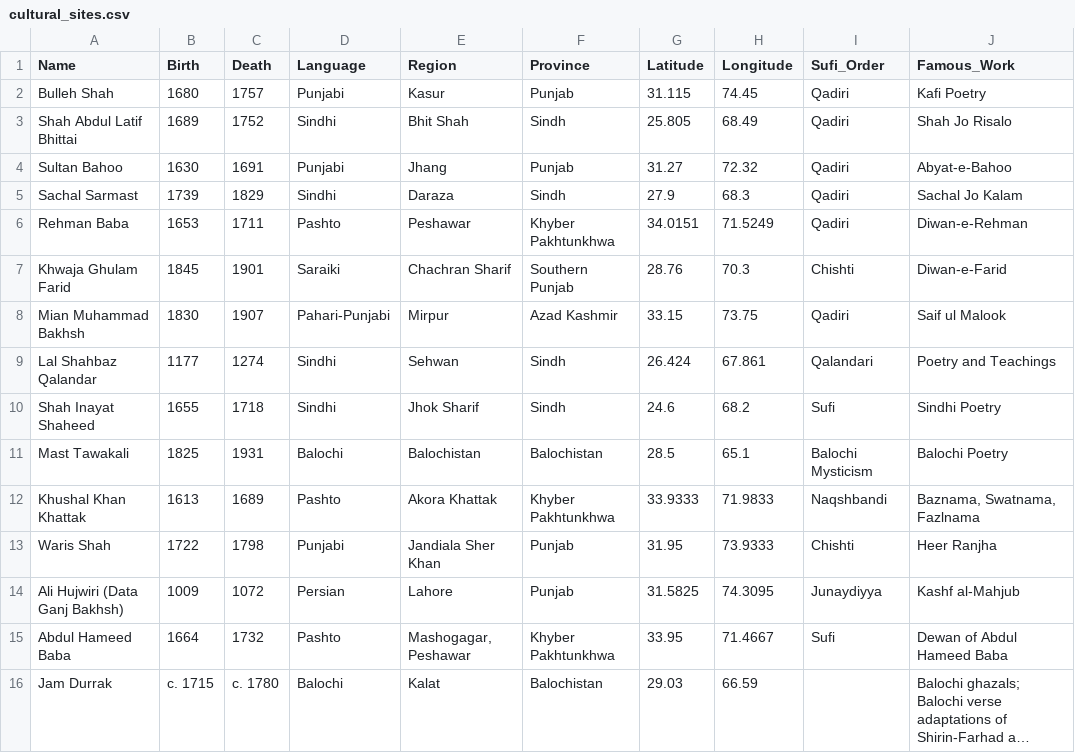
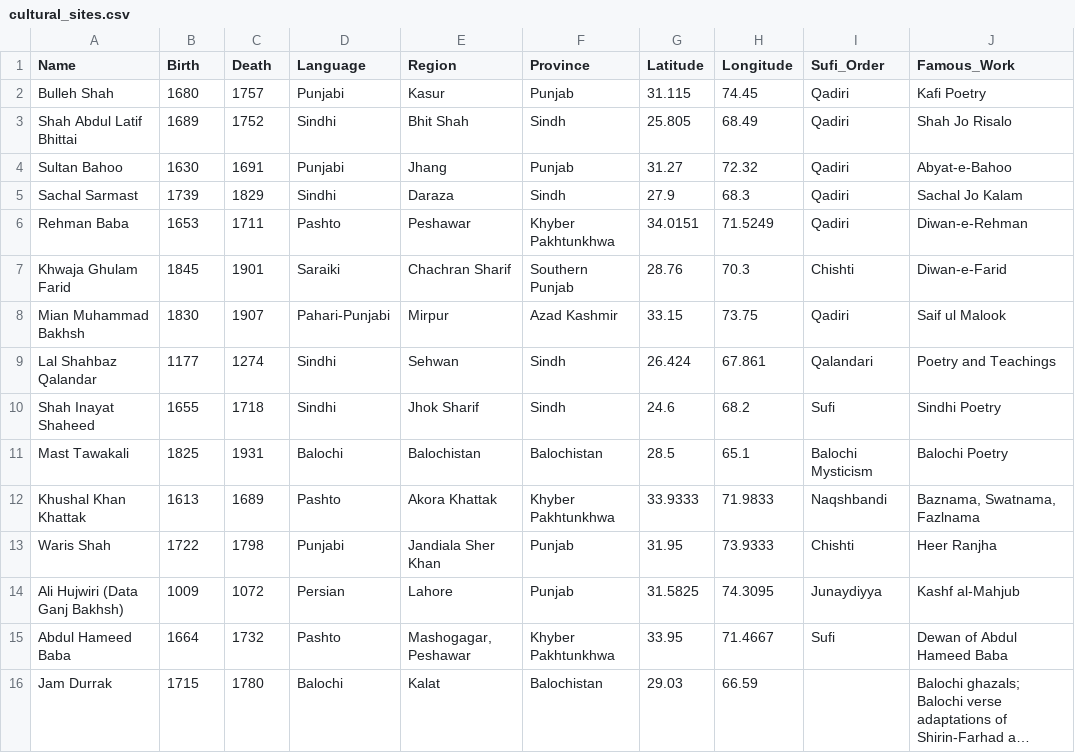
Before and after one commit to nokhaiz-1989/Digital-Language-Map-2, a CSV file: data/cultural_sites.csv, drawn as a sheet; only a part is shown; long unchanged cells end in …; the diff names each change by its address in the sheet, - before the commit and + after, or states it on an @@ line.

Commit message:
cultural_sites.csv

```diff
--- a/data/cultural_sites.csv
+++ b/data/cultural_sites.csv
-B16 (Birth): c. 1715
+B16 (Birth): 1715
-C16 (Death): c. 1780
+C16 (Death): 1780
```
